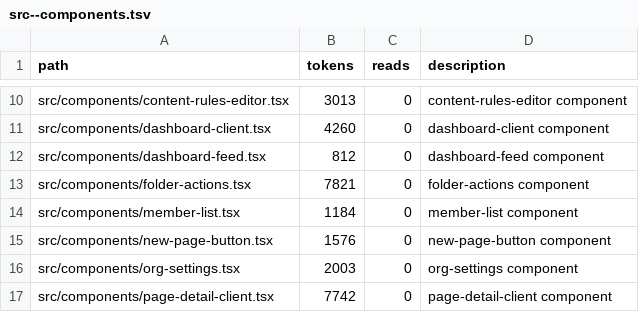
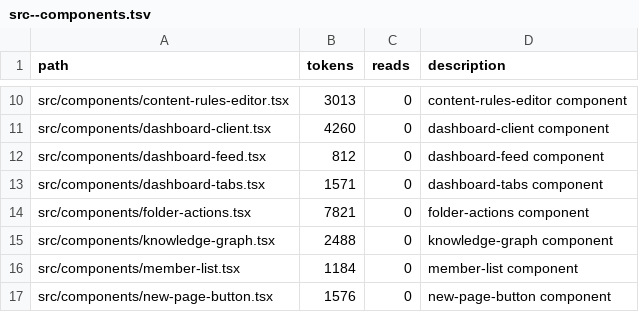
Before and after one commit to tdiderich/curata, a TSV file: .kazam/ctx/anatomy/src--components.tsv, drawn as a sheet; only a part is shown, gaps mark what is left out; the shorter side is filled out with more unchanged rows.

```diff
--- a/.kazam/ctx/anatomy/src--components.tsv
+++ b/.kazam/ctx/anatomy/src--components.tsv
@@ -12,3 +12,5 @@ src/components/dashboard-client.tsx	4260	0	dashboard-client component
 src/components/dashboard-feed.tsx	812	0	dashboard-feed component
+src/components/dashboard-tabs.tsx	1571	0	dashboard-tabs component
 src/components/folder-actions.tsx	7821	0	folder-actions component
+src/components/knowledge-graph.tsx	2488	0	knowledge-graph component
 src/components/member-list.tsx	1184	0	member-list component
```
Also changed, not shown: .kazam/ctx/anatomy.tsv, .kazam/ctx/anatomy/src--app.tsv, 11 other files.
